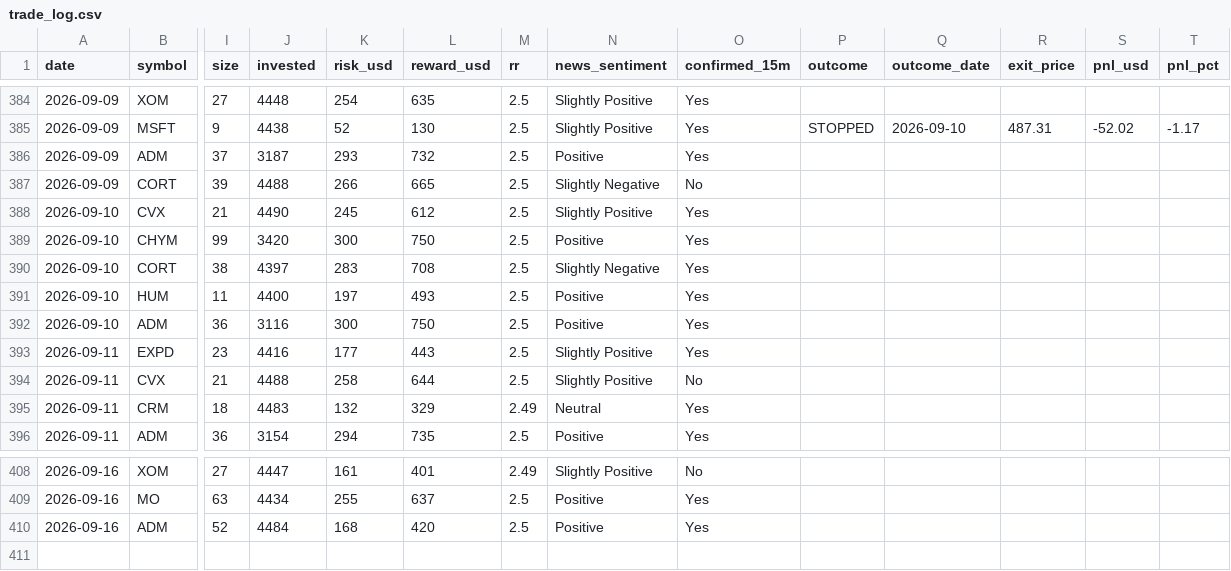
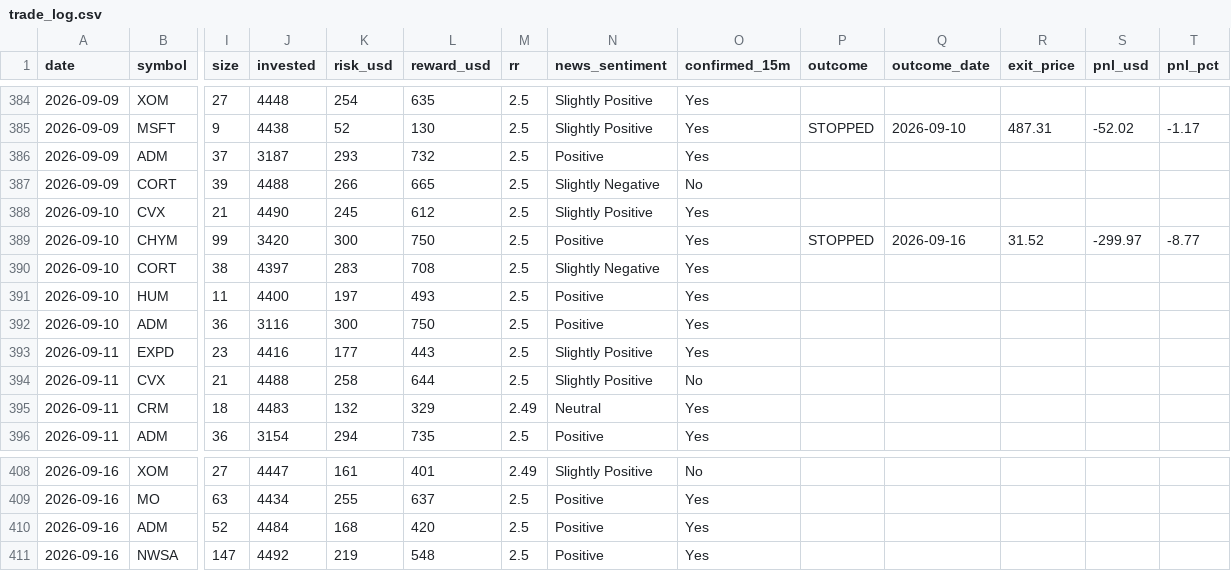
Before and after one commit to prabha-v2/swing-trading-agent-us, a CSV file: trade_log.csv, drawn as a sheet; only a part is shown, gaps mark what is left out; rows hold the shown columns only; the diff names each change by its address in the sheet, - before the commit and + after, or states it on an @@ line.

```diff
--- a/trade_log.csv
+++ b/trade_log.csv
-P389 (outcome): (empty)
+P389 (outcome): STOPPED
-Q389 (outcome_date): (empty)
+Q389 (outcome_date): 2026-09-16
-R389 (exit_price): (empty)
+R389 (exit_price): 31.52
-S389 (pnl_usd): (empty)
+S389 (pnl_usd): -299.97
-T389 (pnl_pct): (empty)
+T389 (pnl_pct): -8.77
+row 411: 2026-09-16 | NWSA | 147 | 4492 | 219 | 548 | 2.5 | Positive | Yes
```
